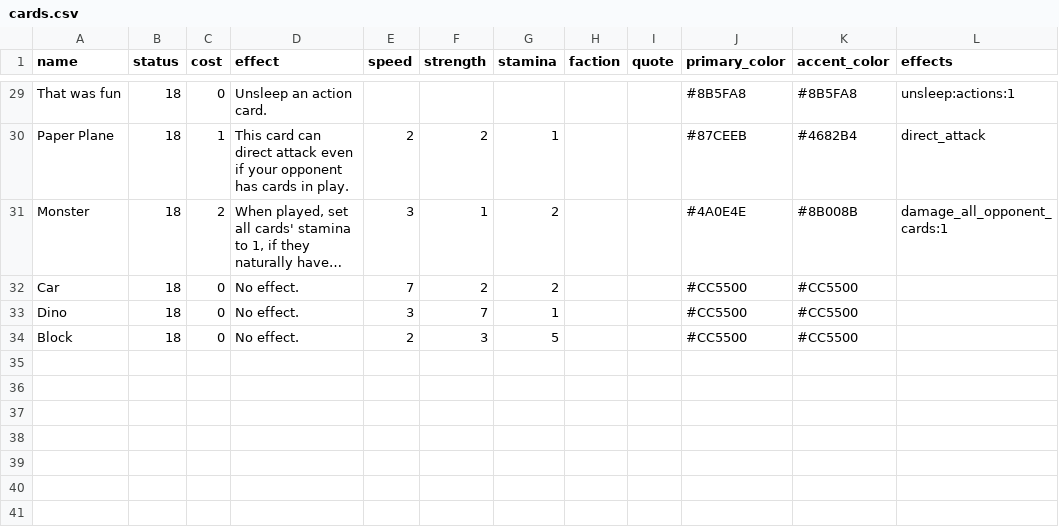
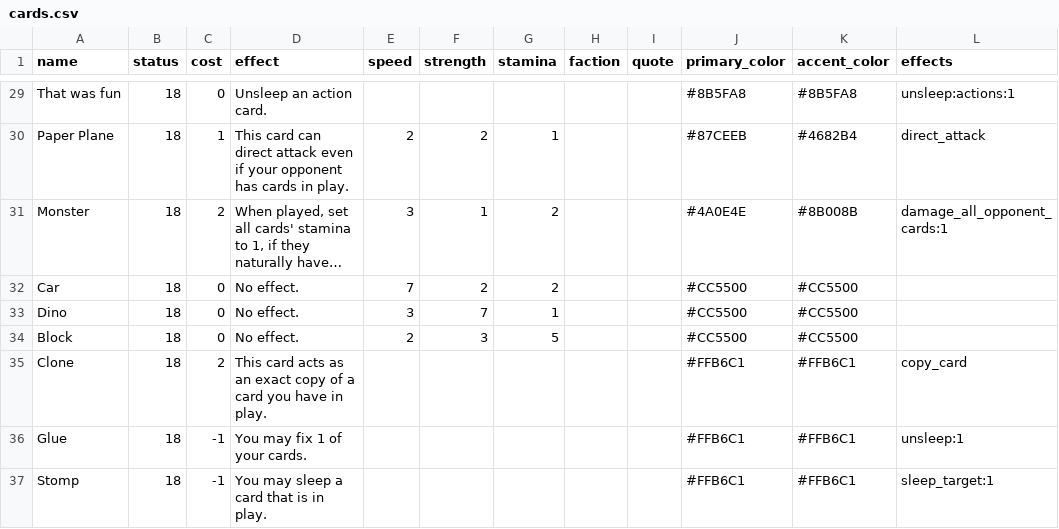
Before and after one commit to RegisCA/ggltcg, a CSV file: backend/data/cards.csv, drawn as a sheet; only a part is shown, gaps mark what is left out; long unchanged cells end in ….

```diff
--- a/backend/data/cards.csv
+++ b/backend/data/cards.csv
@@ -34 +34,4 @@ Dino,18,0,No effect.,3,7,1,,,#CC5500,#CC5500,
 Block,18,0,No effect.,2,3,5,,,#CC5500,#CC5500,
+Clone,18,2,This card acts as an exact copy of a card you have in play.,,,,,,#FFB6C1,#FFB6C1,copy_card
+Glue,18,-1,You may fix 1 of your cards.,,,,,,#FFB6C1,#FFB6C1,unsleep:1
+Stomp,18,-1,You may sleep a card that is in play.,,,,,,#FFB6C1,#FFB6C1,sleep_target:1
```
Also changed, not shown: 9 other files.
